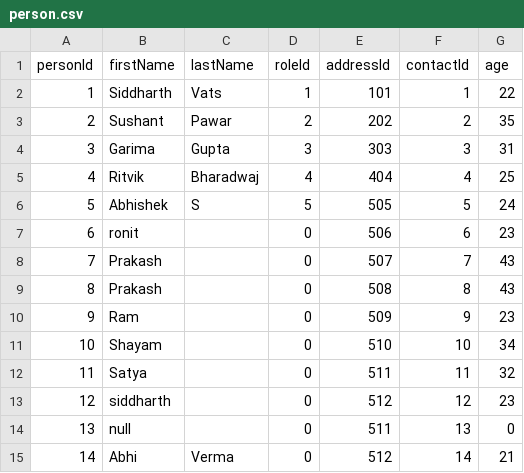
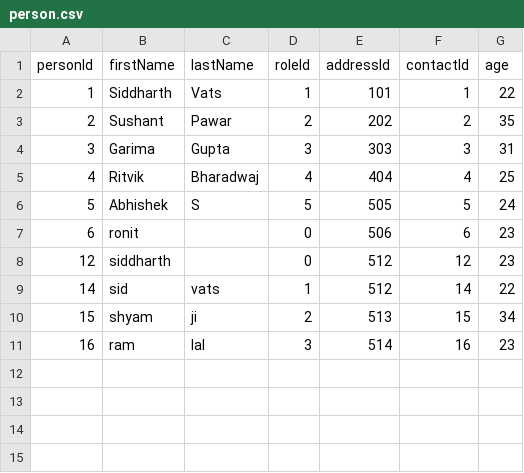
Before and after one commit to siddharthvats14/UserProfile-Microservices, a CSV file: person-service/src/main/resources/person.csv, drawn as a sheet.

Commit message:
Add role-based access control (RBAC), cascade delete functionality, and role description feature
- Integrated role-service with signup page (dropdown for ADMIN, SUPER_USER, USER roles)
- Implemented RBAC: USER sees own details, SUPER_USER sees all users, ADMIN can delete users
- Added cascade delete functionality across user, person, address, and contact services
- Added delete endpoints to person-service, address-service, and contact-service
- Updated user-service to cascade delete across all related records
- Added role description display on person details page
- Changed user-service port from 8084 to 8089
- Added role-service route to API Gateway
- Updated person-details.html with role-based conditional rendering
- Fixed delete functionality to keep admin logged in after deletion
- Cleaned up orphaned records from CSV files

```diff
--- a/person-service/src/main/resources/person.csv
+++ b/person-service/src/main/resources/person.csv
@@ -7,9 +7,5 @@ personId,firstName,lastName,roleId,addressId,contactId,age
 6,ronit,,0,506,6,23
-7,Prakash,,0,507,7,43
-8,Prakash,,0,508,8,43
-9,Ram,,0,509,9,23
-10,Shayam ,,0,510,10,34
-11,Satya,,0,511,11,32
 12,siddharth,,0,512,12,23
-13,null,,0,511,13,0
-14,Abhi,Verma,0,512,14,21
+14,sid,vats,1,512,14,22
+15,shyam,ji,2,513,15,34
+16,ram,lal,3,514,16,23
```
Also changed, not shown: contact-service/src/main/resources/contact.csv, contact-service/target/classes/contact.csv, 56 other files.
